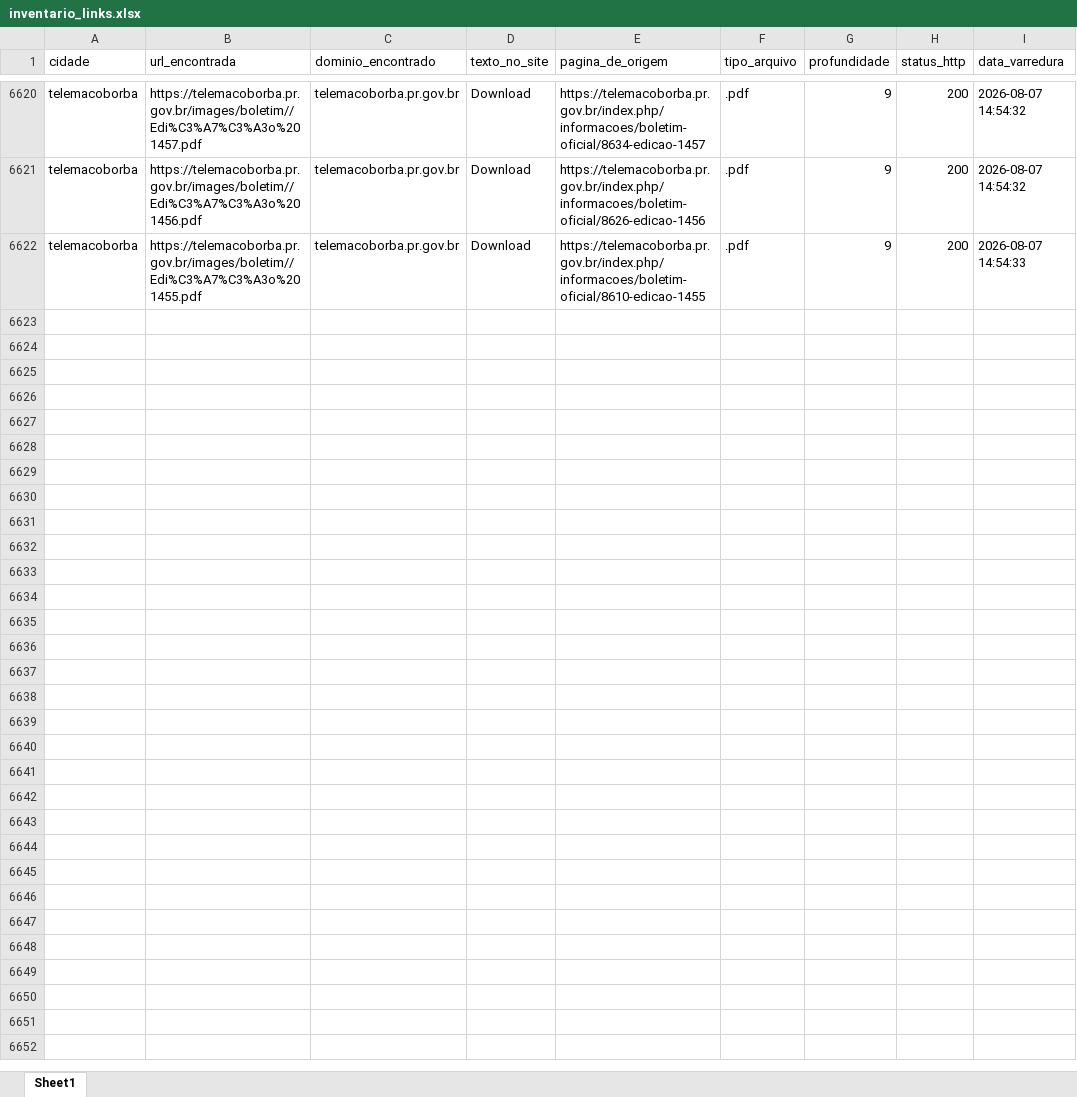
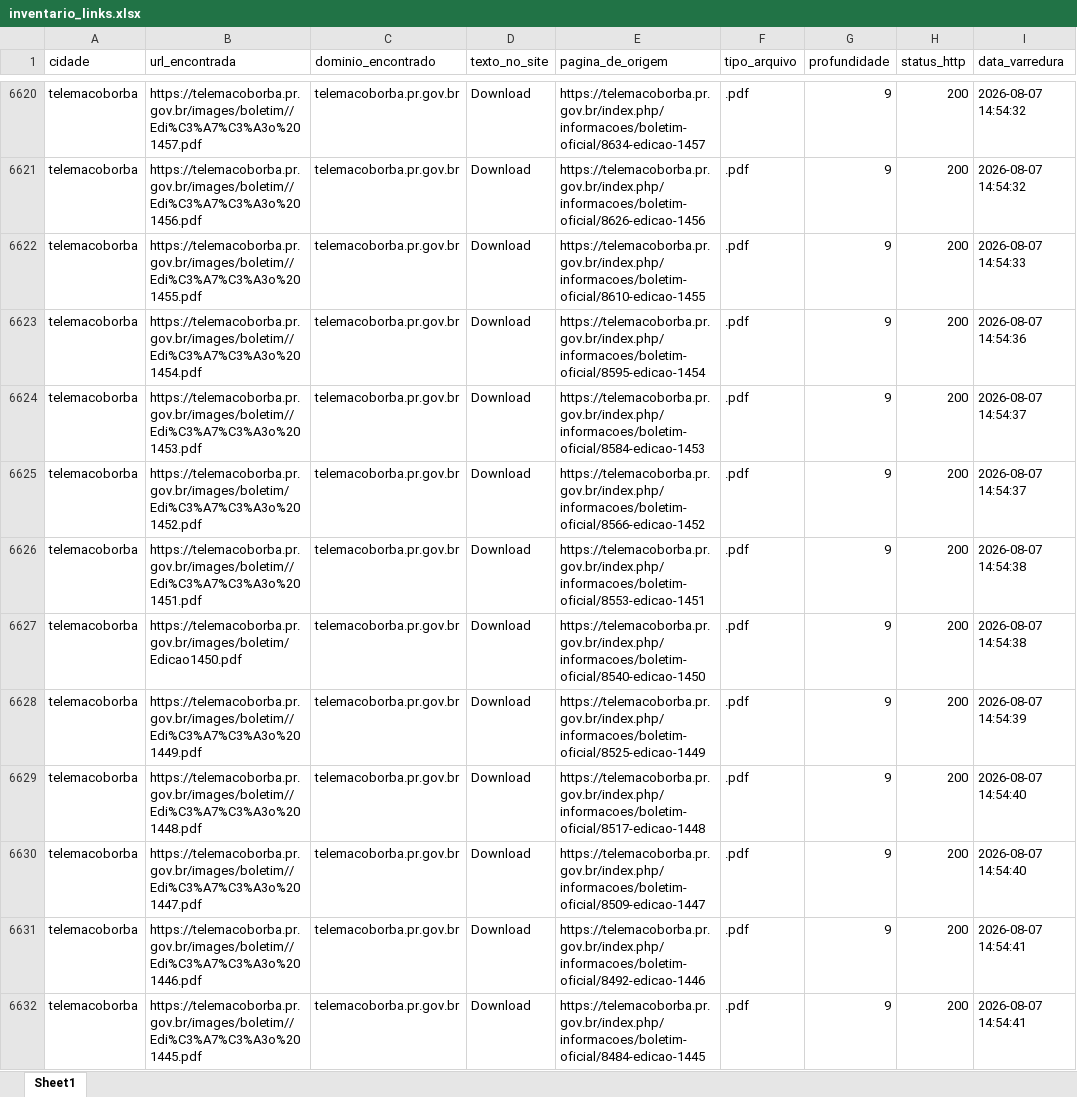
Before and after one commit to ttportela/dados-genero, an Excel workbook: resultados/telemacoborba/inventario_links.xlsx, sheet Sheet1, drawn as a sheet; only a part is shown, gaps mark what is left out; values as stored, in another font and other column widths than the file's, no borders; the diff covers the shown part only; the diff names each change by its address in the sheet, - before the commit and + after, or states it on an @@ line.

Commit message:
Resultados PR

```diff
--- a/resultados/telemacoborba/inventario_links.xlsx (sheet Sheet1)
+++ b/resultados/telemacoborba/inventario_links.xlsx (sheet Sheet1)
+row 6623: telemacoborba | https://telemacoborba.pr.gov.br/images/boletim//Edi%C3%A7%C3%A3o%201454.pdf | telemacoborba.pr.gov.br | Download | https://telemacoborba.pr.gov.br/index.php/informacoes/boletim-oficial/8595-edicao-1454 | .pdf | 9 | 200 | 2026-08-07 14:54:36
+row 6624: telemacoborba | https://telemacoborba.pr.gov.br/images/boletim//Edi%C3%A7%C3%A3o%201453.pdf | telemacoborba.pr.gov.br | Download | https://telemacoborba.pr.gov.br/index.php/informacoes/boletim-oficial/8584-edicao-1453 | .pdf | 9 | 200 | 2026-08-07 14:54:37
+row 6625: telemacoborba | https://telemacoborba.pr.gov.br/images/boletim/Edi%C3%A7%C3%A3o%201452.pdf | telemacoborba.pr.gov.br | Download | https://telemacoborba.pr.gov.br/index.php/informacoes/boletim-oficial/8566-edicao-1452 | .pdf | 9 | 200 | 2026-08-07 14:54:37
+row 6626: telemacoborba | https://telemacoborba.pr.gov.br/images/boletim//Edi%C3%A7%C3%A3o%201451.pdf | telemacoborba.pr.gov.br | Download | https://telemacoborba.pr.gov.br/index.php/informacoes/boletim-oficial/8553-edicao-1451 | .pdf | 9 | 200 | 2026-08-07 14:54:38
+row 6627: telemacoborba | https://telemacoborba.pr.gov.br/images/boletim/Edicao1450.pdf | telemacoborba.pr.gov.br | Download | https://telemacoborba.pr.gov.br/index.php/informacoes/boletim-oficial/8540-edicao-1450 | .pdf | 9 | 200 | 2026-08-07 14:54:38
+row 6628: telemacoborba | https://telemacoborba.pr.gov.br/images/boletim//Edi%C3%A7%C3%A3o%201449.pdf | telemacoborba.pr.gov.br | Download | https://telemacoborba.pr.gov.br/index.php/informacoes/boletim-oficial/8525-edicao-1449 | .pdf | 9 | 200 | 2026-08-07 14:54:39
+row 6629: telemacoborba | https://telemacoborba.pr.gov.br/images/boletim//Edi%C3%A7%C3%A3o%201448.pdf | telemacoborba.pr.gov.br | Download | https://telemacoborba.pr.gov.br/index.php/informacoes/boletim-oficial/8517-edicao-1448 | .pdf | 9 | 200 | 2026-08-07 14:54:40
+row 6630: telemacoborba | https://telemacoborba.pr.gov.br/images/boletim//Edi%C3%A7%C3%A3o%201447.pdf | telemacoborba.pr.gov.br | Download | https://telemacoborba.pr.gov.br/index.php/informacoes/boletim-oficial/8509-edicao-1447 | .pdf | 9 | 200 | 2026-08-07 14:54:40
+row 6631: telemacoborba | https://telemacoborba.pr.gov.br/images/boletim//Edi%C3%A7%C3%A3o%201446.pdf | telemacoborba.pr.gov.br | Download | https://telemacoborba.pr.gov.br/index.php/informacoes/boletim-oficial/8492-edicao-1446 | .pdf | 9 | 200 | 2026-08-07 14:54:41
+row 6632: telemacoborba | https://telemacoborba.pr.gov.br/images/boletim//Edi%C3%A7%C3%A3o%201445.pdf | telemacoborba.pr.gov.br | Download | https://telemacoborba.pr.gov.br/index.php/informacoes/boletim-oficial/8484-edicao-1445 | .pdf | 9 | 200 | 2026-08-07 14:54:41
```
Also changed, not shown: 116 added rows elsewhere in this sheet, resultados/telemacoborba/erros_varredura.xlsx, resultados/telemacoborba/inventario_externos.xlsx, 4 other files.
